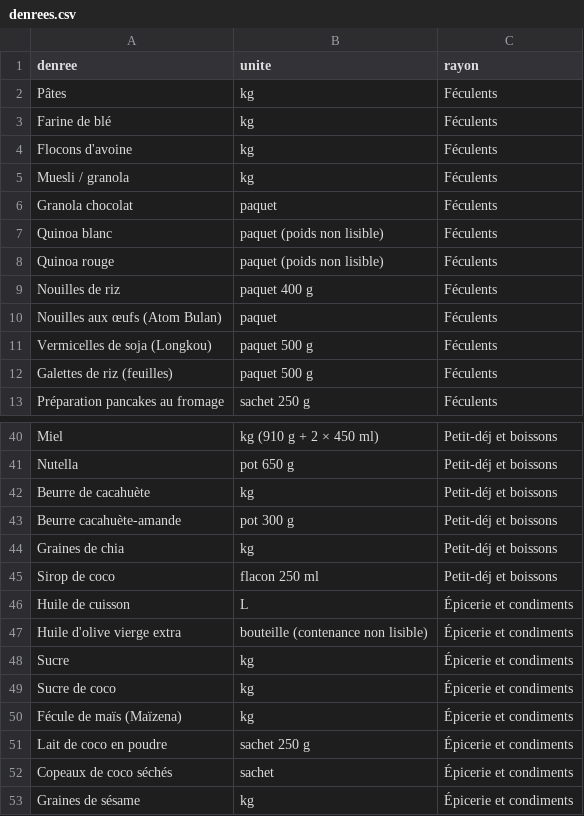
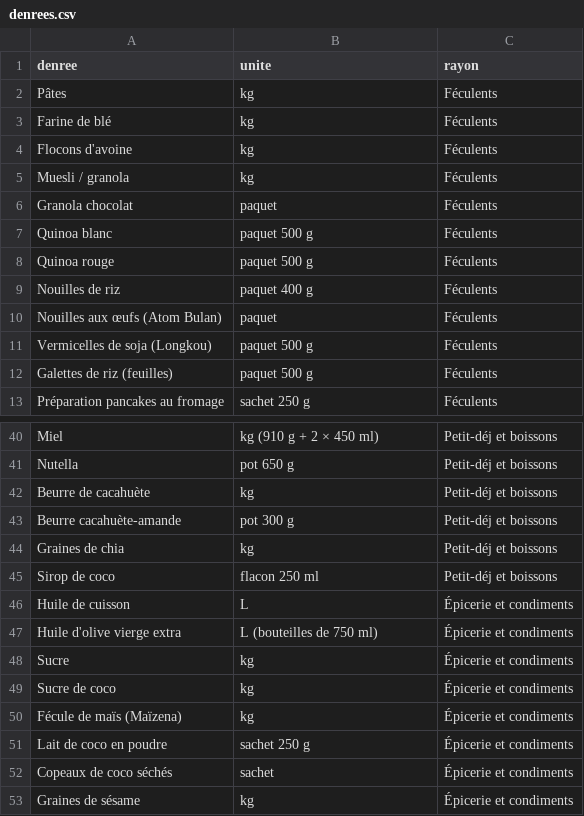
Before and after one commit to mehodc/convoyage_tiare, a CSV file: courses/denrees.csv, drawn as a sheet; only a part is shown, gaps mark what is left out.

```diff
--- a/courses/denrees.csv
+++ b/courses/denrees.csv
@@ -6,4 +6,4 @@ Muesli / granola;kg;Féculents
 Granola chocolat;paquet;Féculents
-Quinoa blanc;paquet (poids non lisible);Féculents
-Quinoa rouge;paquet (poids non lisible);Féculents
+Quinoa blanc;paquet 500 g;Féculents
+Quinoa rouge;paquet 500 g;Féculents
 Nouilles de riz;paquet 400 g;Féculents
@@ -46,3 +46,3 @@ Sirop de coco;flacon 250 ml;Petit-déj et boissons
 Huile de cuisson;L;Épicerie et condiments
-Huile d'olive vierge extra;bouteille (contenance non lisible);Épicerie et condiments
+Huile d'olive vierge extra;L (bouteilles de 750 ml);Épicerie et condiments
 Sucre;kg;Épicerie et condiments
```
Also changed, not shown: courses/ticket-pepito-2026-10-28.csv, 7 other files.
